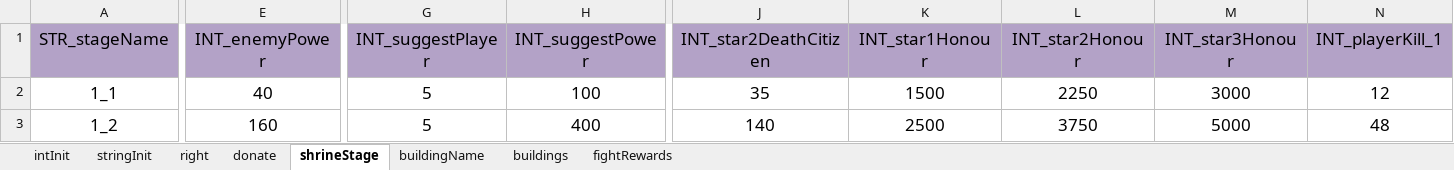
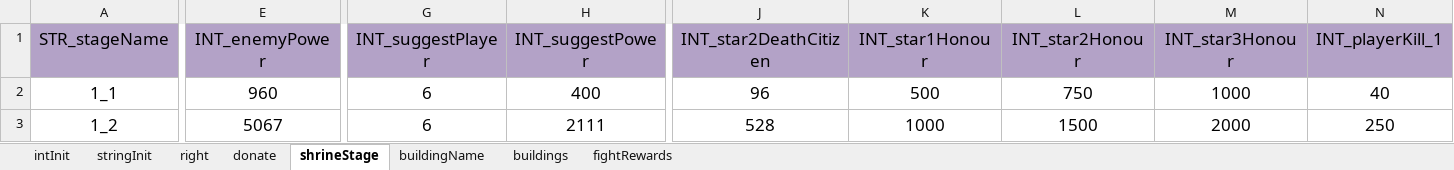
Before and after one commit to ModunZhang/kod_docs, an Excel workbook: datas/shared/AllianceInitData.xlsx, sheet shrineStage, drawn as a sheet; only a part is shown, gaps mark what is left out; values as stored, in another font and other column widths than the file's, no borders; the diff covers the shown part only; the diff names each change by its address in the sheet, - before the commit and + after, or states it on an @@ line.

```diff
--- a/datas/shared/AllianceInitData.xlsx (sheet shrineStage)
+++ b/datas/shared/AllianceInitData.xlsx (sheet shrineStage)
-E2 (INT_enemyPower): 40
+E2 (INT_enemyPower): 960
-G2:G3 (INT_suggestPlayer): 5
+G2:G3 (INT_suggestPlayer): 6
-H2 (INT_suggestPower): 100
+H2 (INT_suggestPower): 400
-J2 (INT_star2DeathCitizen): 35
+J2 (INT_star2DeathCitizen): 96
-K2 (INT_star1Honour): 1500
+K2 (INT_star1Honour): 500
-L2 (INT_star2Honour): 2250
+L2 (INT_star2Honour): 750
-M2 (INT_star3Honour): 3000
+M2 (INT_star3Honour): 1000
-N2 (INT_playerKill_1): 12
+N2 (INT_playerKill_1): 40
-E3 (INT_enemyPower): 160
+E3 (INT_enemyPower): 5067
-H3 (INT_suggestPower): 400
+H3 (INT_suggestPower): 2111
-J3 (INT_star2DeathCitizen): 140
+J3 (INT_star2DeathCitizen): 528
-K3 (INT_star1Honour): 2500
+K3 (INT_star1Honour): 1000
-L3 (INT_star2Honour): 3750
+L3 (INT_star2Honour): 1500
-M3 (INT_star3Honour): 5000
+M3 (INT_star3Honour): 2000
-N3 (INT_playerKill_1): 48
+N3 (INT_playerKill_1): 250
```
Also changed, not shown: 454 edited cells elsewhere in this sheet, sheet buildings, sheet donate, sheet intInit, sheet fightRewards, sheet buildingName, datas/shared/AllianceBuilding.xlsx, datas/shared/AllianceVillage.xlsx, 7 other files.
